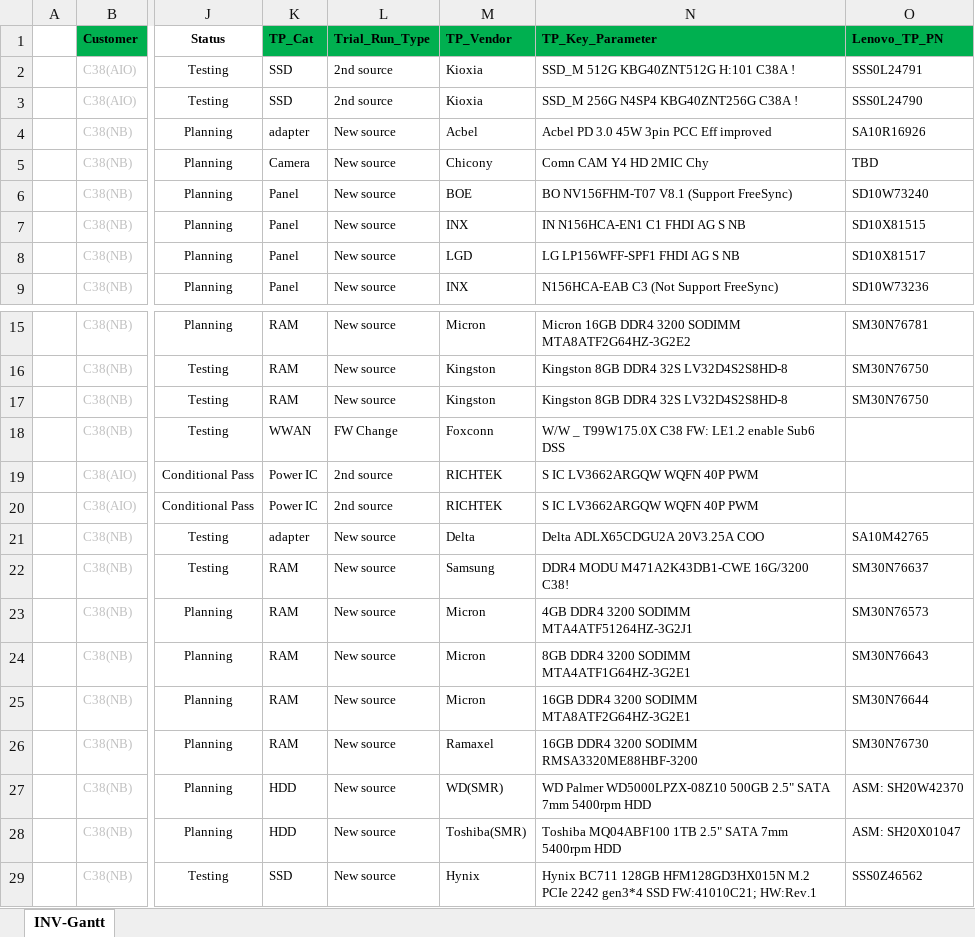
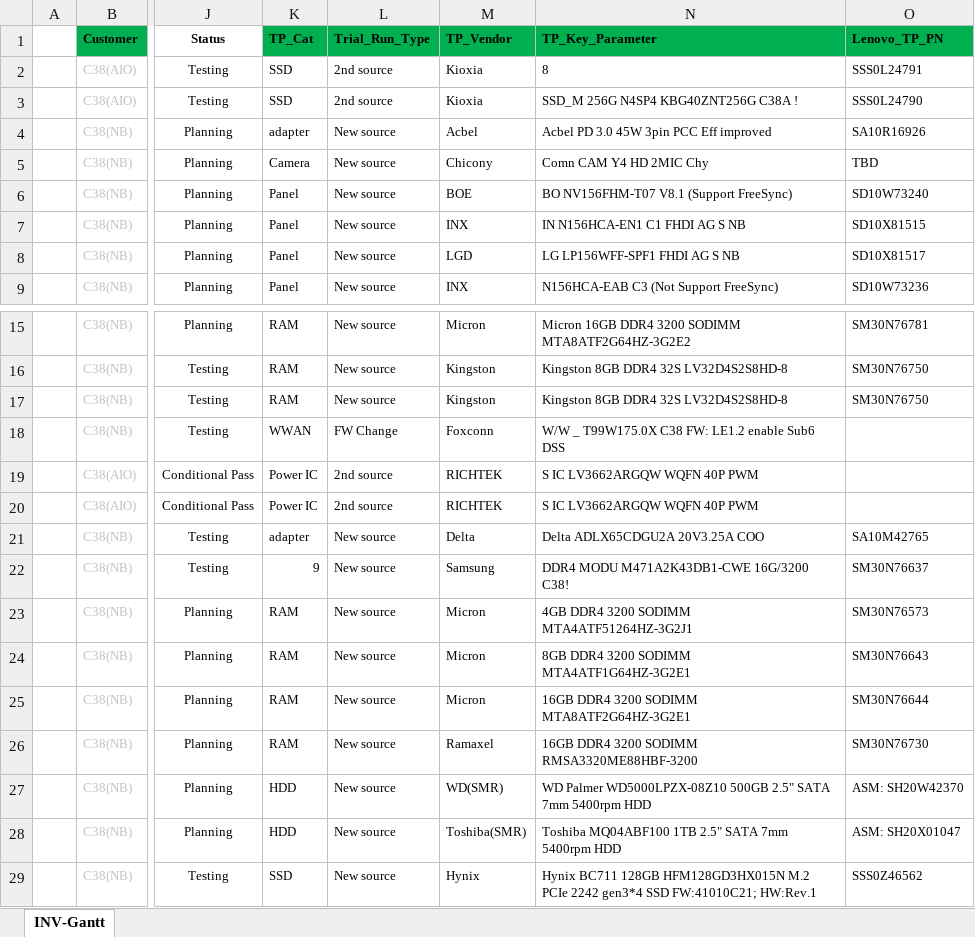
Before and after one commit to caoedwin/GiteeMirror, an Excel workbook: Reliability_Row_data/static/src/modelfiles/INVGanttChart.xlsx, sheet INV-Gantt, drawn as a sheet; only a part is shown, gaps mark what is left out; values as stored, in another font and other column widths than the file's, no borders; conditional formats not drawn; the diff names each change by its address in the sheet, - before the commit and + after, or states it on an @@ line.

```diff
--- a/Reliability_Row_data/static/src/modelfiles/INVGanttChart.xlsx (sheet INV-Gantt)
+++ b/Reliability_Row_data/static/src/modelfiles/INVGanttChart.xlsx (sheet INV-Gantt)
-N2 (TP_Key_Parameter): SSD_M 512G KBG40ZNT512G H:101 C38A !
+N2 (TP_Key_Parameter): 8
-K22 (TP_Cat): RAM
+K22 (TP_Cat): 9
```
Also changed, not shown: 37 other files.
